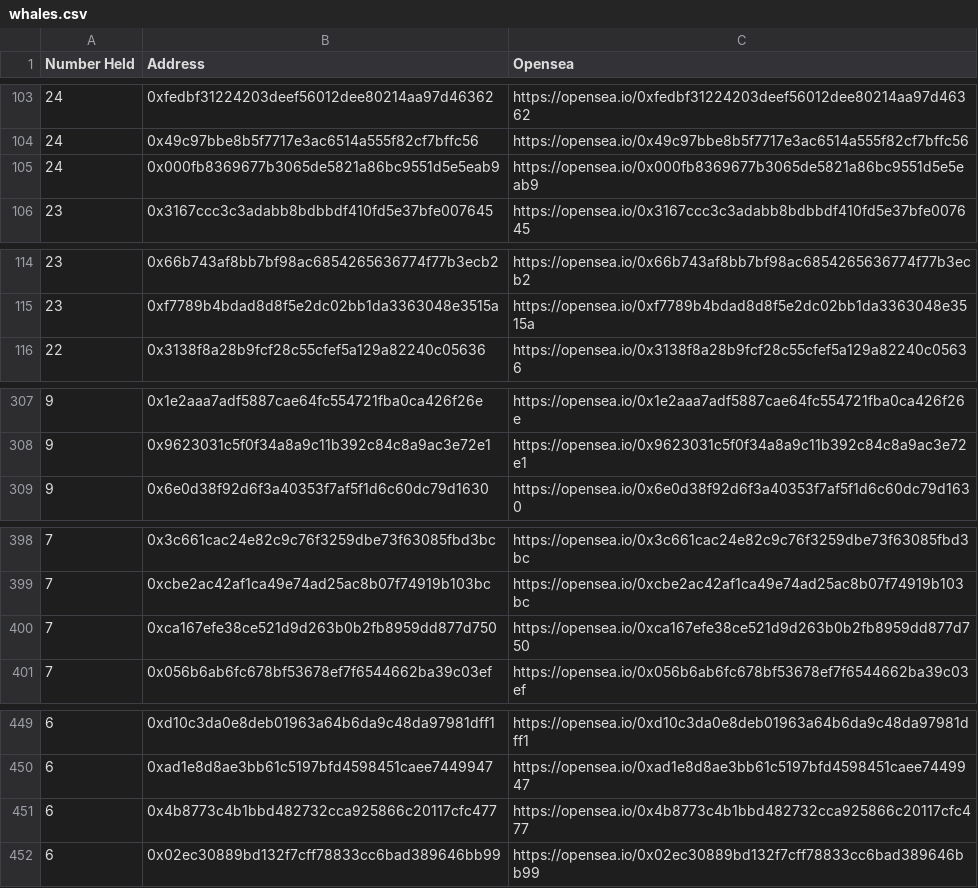
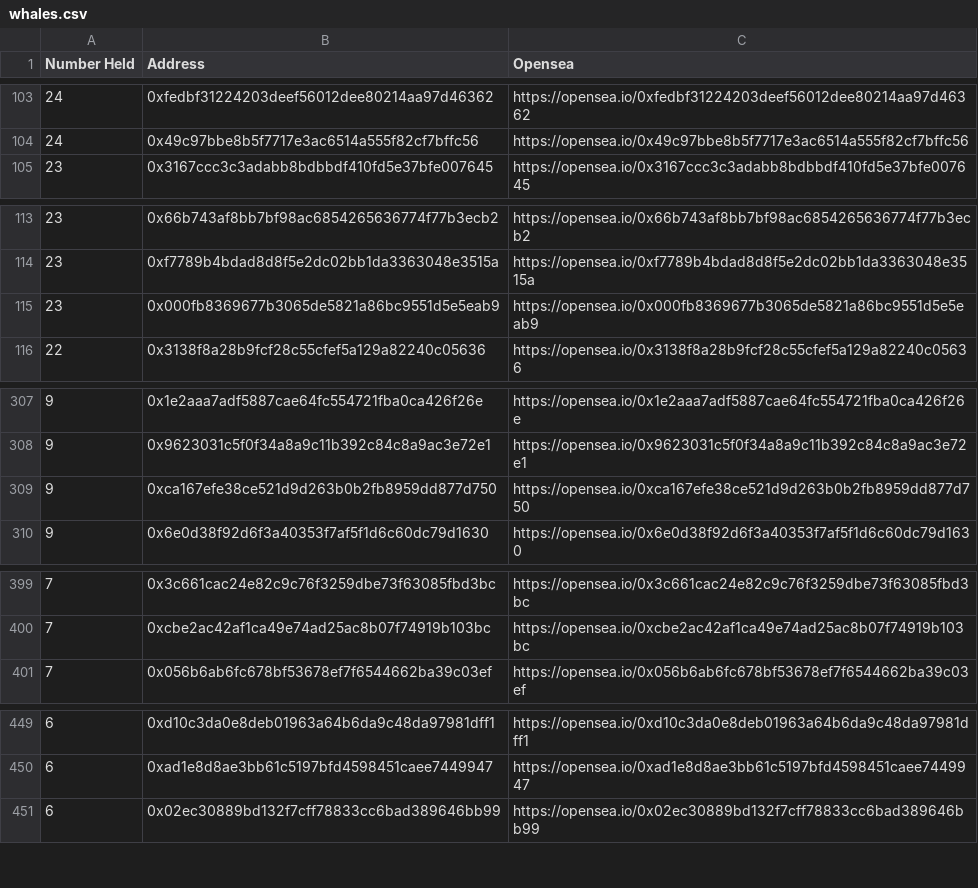
Before and after one commit to msnyder5/20kWords, a CSV file: output/20kWordClub/whales.csv, drawn as a sheet; only a part is shown, gaps mark what is left out; the diff covers the shown part only.

```diff
--- a/output/20kWordClub/whales.csv
+++ b/output/20kWordClub/whales.csv
@@ -104,3 +104,2 @@ Number Held,Address,Opensea
 24,0x49c97bbe8b5f7717e3ac6514a555f82cf7bffc56,https://opensea.io/0x49c97bbe8b5f7717e3ac6514a555f82cf7bffc56
-24,0x000fb8369677b3065de5821a86bc9551d5e5eab9,https://opensea.io/0x000fb8369677b3065de5821a86bc9551d5e5eab9
 23,0x3167ccc3c3adabb8bdbbdf410fd5e37bfe007645,https://opensea.io/0x3167ccc3c3adabb8bdbbdf410fd5e37bfe007645
@@ -115,2 +114,3 @@ Number Held,Address,Opensea
 23,0xf7789b4bdad8d8f5e2dc02bb1da3363048e3515a,https://opensea.io/0xf7789b4bdad8d8f5e2dc02bb1da3363048e3515a
+23,0x000fb8369677b3065de5821a86bc9551d5e5eab9,https://opensea.io/0x000fb8369677b3065de5821a86bc9551d5e5eab9
 22,0x3138f8a28b9fcf28c55cfef5a129a82240c05636,https://opensea.io/0x3138f8a28b9fcf28c55cfef5a129a82240c05636
@@ -308,2 +308,3 @@ Number Held,Address,Opensea
 9,0x9623031c5f0f34a8a9c11b392c84c8a9ac3e72e1,https://opensea.io/0x9623031c5f0f34a8a9c11b392c84c8a9ac3e72e1
+9,0xca167efe38ce521d9d263b0b2fb8959dd877d750,https://opensea.io/0xca167efe38ce521d9d263b0b2fb8959dd877d750
 9,0x6e0d38f92d6f3a40353f7af5f1d6c60dc79d1630,https://opensea.io/0x6e0d38f92d6f3a40353f7af5f1d6c60dc79d1630
@@ -399,3 +400,2 @@ Number Held,Address,Opensea
 7,0xcbe2ac42af1ca49e74ad25ac8b07f74919b103bc,https://opensea.io/0xcbe2ac42af1ca49e74ad25ac8b07f74919b103bc
-7,0xca167efe38ce521d9d263b0b2fb8959dd877d750,https://opensea.io/0xca167efe38ce521d9d263b0b2fb8959dd877d750
 7,0x056b6ab6fc678bf53678ef7f6544662ba39c03ef,https://opensea.io/0x056b6ab6fc678bf53678ef7f6544662ba39c03ef
@@ -450,3 +450,2 @@ Number Held,Address,Opensea
 6,0xad1e8d8ae3bb61c5197bfd4598451caee7449947,https://opensea.io/0xad1e8d8ae3bb61c5197bfd4598451caee7449947
-6,0x4b8773c4b1bbd482732cca925866c20117cfc477,https://opensea.io/0x4b8773c4b1bbd482732cca925866c20117cfc477
 6,0x02ec30889bd132f7cff78833cc6bad389646bb99,https://opensea.io/0x02ec30889bd132f7cff78833cc6bad389646bb99
```
Also changed, not shown: 2 added rows elsewhere in this file, 20kWordClub/whales.csv, output/10kClub/whales.csv, 11 other files.
